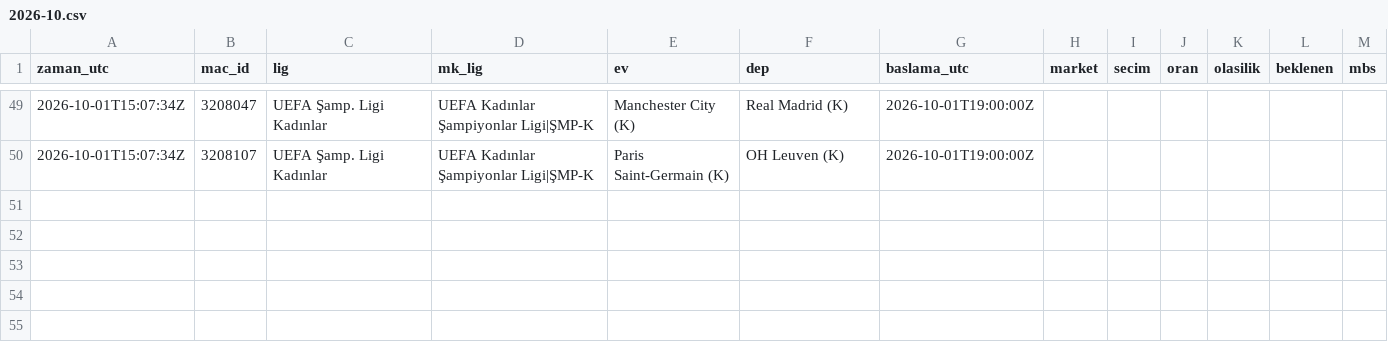
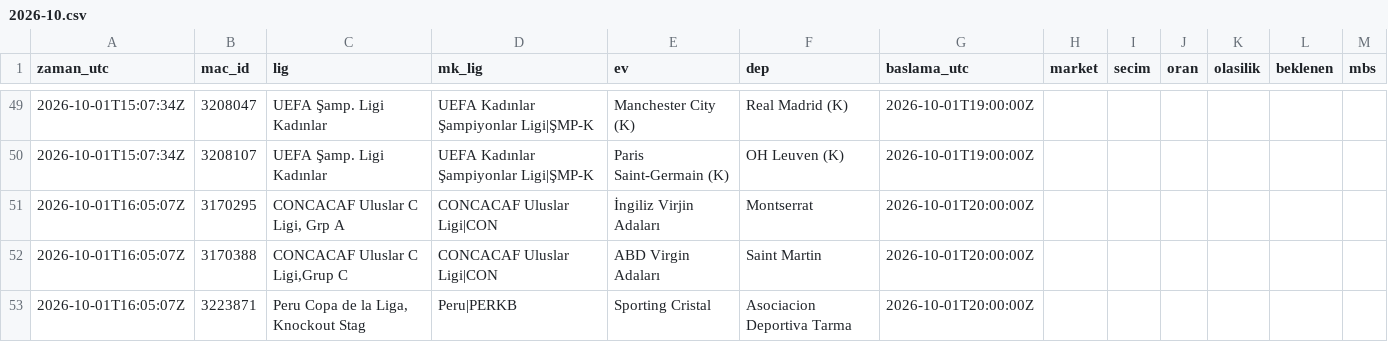
Before and after one commit to serhatblb/iddaa-analiz, a CSV file: data/tekler/2026-10.csv, drawn as a sheet; only a part is shown, gaps mark what is left out.

```diff
--- a/data/tekler/2026-10.csv
+++ b/data/tekler/2026-10.csv
@@ -50 +50,4 @@ zaman_utc,mac_id,lig,mk_lig,ev,dep,baslama_utc,market,secim,oran,olasilik,beklen
 2026-10-01T15:07:34Z,3208107,UEFA Şamp. Ligi Kadınlar,UEFA Kadınlar Şampiyonlar Ligi|ŞMP-K,Paris Saint-Germain (K),OH Leuven (K),2026-10-01T19:00:00Z,,,,,,
+2026-10-01T16:05:07Z,3170295,"CONCACAF Uluslar C Ligi, Grp A",CONCACAF Uluslar Ligi|CON,İngiliz Virjin Adaları,Montserrat,2026-10-01T20:00:00Z,,,,,,
+2026-10-01T16:05:07Z,3170388,"CONCACAF Uluslar C Ligi,Grup C",CONCACAF Uluslar Ligi|CON,ABD Virgin Adaları,Saint Martin,2026-10-01T20:00:00Z,,,,,,
+2026-10-01T16:05:07Z,3223871,"Peru Copa de la Liga, Knockout Stag",Peru|PERKB,Sporting Cristal,Asociacion Deportiva Tarma,2026-10-01T20:00:00Z,,,,,,
```
Also changed, not shown: data/maclar/2026-10.csv, data/sonuclar/2026-10.csv, 4 other files.
